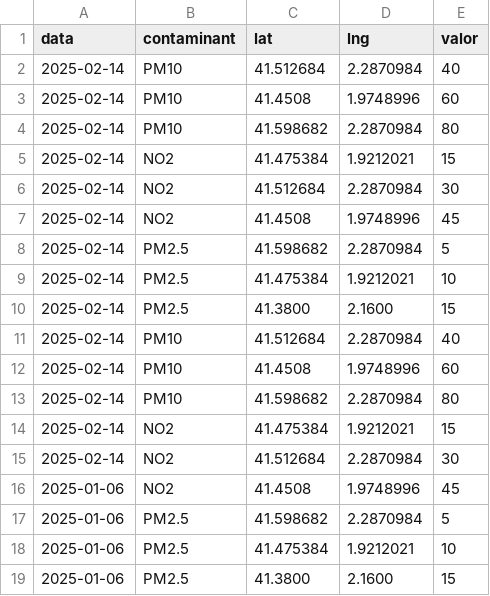
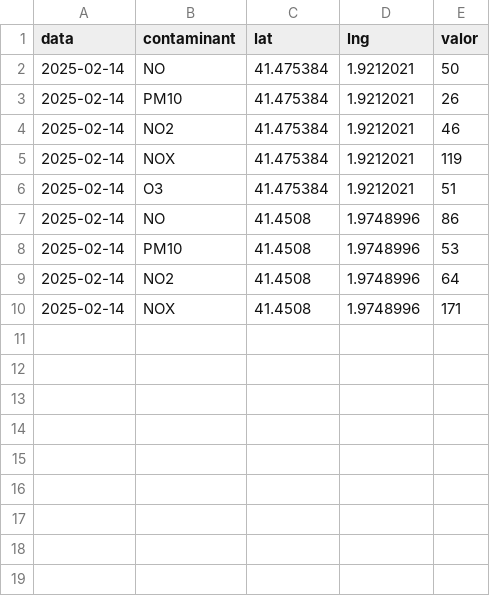
Before and after one commit to mgomariz4/mgomariz4.github.io, a CSV file: mapa/dades.csv, drawn as a sheet.

Commit message:
Update dades.csv

```diff
--- a/mapa/dades.csv
+++ b/mapa/dades.csv
@@ -1,19 +1,10 @@
 data,contaminant,lat,lng,valor
-2025-02-14,PM10,41.512684,2.2870984,40
-2025-02-14,PM10,41.4508,1.9748996,60
-2025-02-14,PM10,41.598682,2.2870984,80
-2025-02-14,NO2,41.475384,1.9212021,15
-2025-02-14,NO2,41.512684,2.2870984,30
-2025-02-14,NO2,41.4508,1.9748996,45
-2025-02-14,PM2.5,41.598682,2.2870984,5
-2025-02-14,PM2.5,41.475384,1.9212021,10
-2025-02-14,PM2.5,41.3800,2.1600,15
-2025-02-14,PM10,41.512684,2.2870984,40
-2025-02-14,PM10,41.4508,1.9748996,60
-2025-02-14,PM10,41.598682,2.2870984,80
-2025-02-14,NO2,41.475384,1.9212021,15
-2025-02-14,NO2,41.512684,2.2870984,30
-2025-01-06,NO2,41.4508,1.9748996,45
-2025-01-06,PM2.5,41.598682,2.2870984,5
-2025-01-06,PM2.5,41.475384,1.9212021,10
-2025-01-06,PM2.5,41.3800,2.1600,15
+2025-02-14,NO,41.475384,1.9212021,50
+2025-02-14,PM10,41.475384,1.9212021,26
+2025-02-14,NO2,41.475384,1.9212021,46
+2025-02-14,NOX,41.475384,1.9212021,119
+2025-02-14,O3,41.475384,1.9212021,51
+2025-02-14,NO,41.4508,1.9748996,86
+2025-02-14,PM10,41.4508,1.9748996,53
+2025-02-14,NO2,41.4508,1.9748996,64
+2025-02-14,NOX,41.4508,1.9748996,171
```
